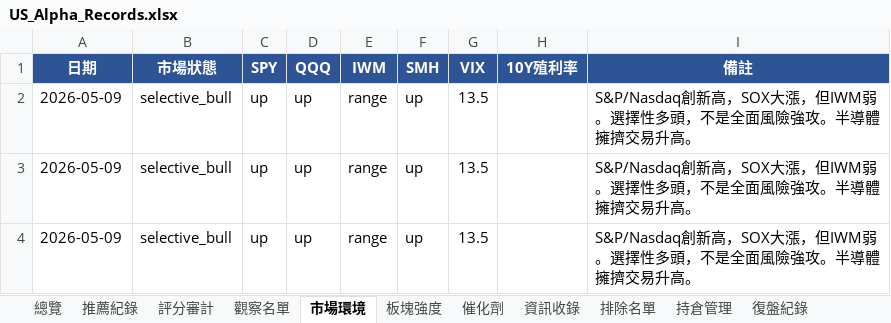
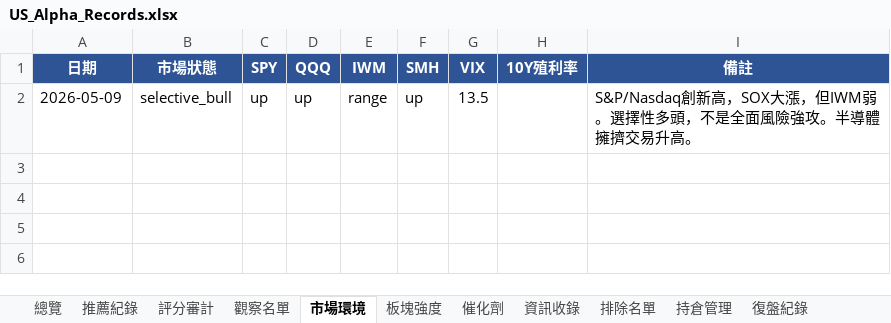
Before and after one commit to shake-lee-ban/daily_stock_analysis, an Excel workbook: output/US_Alpha_Records.xlsx, sheet 市場環境, drawn as a sheet; values as stored, in another font and other column widths than the file's, no borders; the diff names each change by its address in the sheet, - before the commit and + after, or states it on an @@ line.

```diff
--- a/output/US_Alpha_Records.xlsx (sheet 市場環境)
+++ b/output/US_Alpha_Records.xlsx (sheet 市場環境)
-row 3: 2026-05-09 | selective_bull | up | up | range | up | 13.5 |  | S&P/Nasdaq創新高，SOX大漲，但IWM弱。選擇性多頭，不是全面風險強攻。半導體擁擠交易升高。
-row 4: 2026-05-09 | selective_bull | up | up | range | up | 13.5 |  | S&P/Nasdaq創新高，SOX大漲，但IWM弱。選擇性多頭，不是全面風險強攻。半導體擁擠交易升高。
```
Also changed, not shown: sheet 板塊強度, sheet 總覽, sheet 交易計畫, sheet 持倉管理, sheet 模型修正, sheet 排除名單, 3 more sheets, other sheet tabs, 3 other files.
